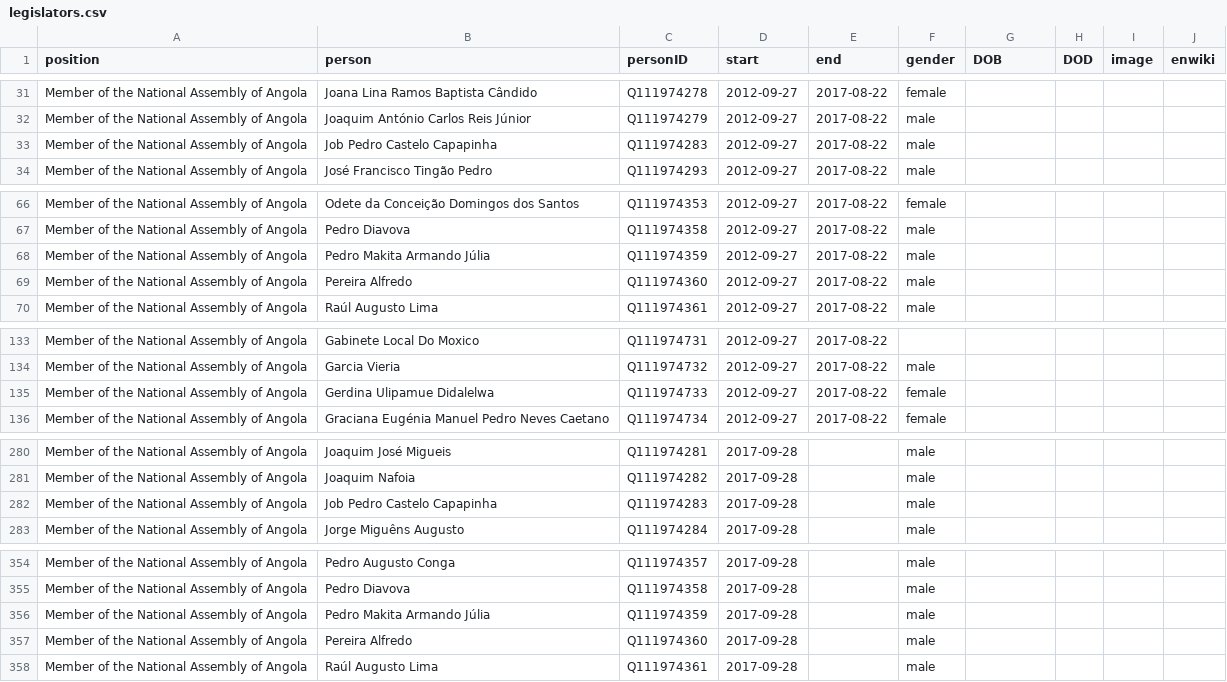
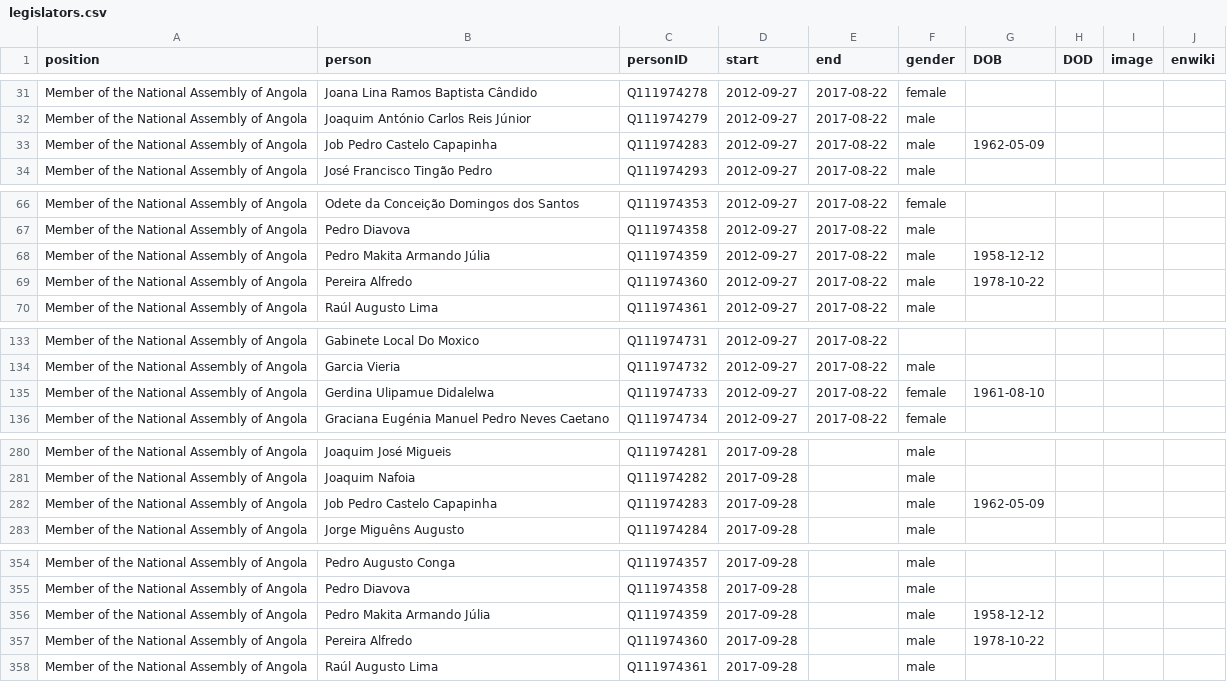
Before and after one commit to every-politician-scrapers/angola, a CSV file: html/legislators.csv, drawn as a sheet; only a part is shown, gaps mark what is left out.

```diff
--- a/html/legislators.csv
+++ b/html/legislators.csv
@@ -32,3 +32,3 @@ Member of the National Assembly of Angola,Joana Lina Ramos Baptista Cândido,Q11
 Member of the National Assembly of Angola,Joaquim António Carlos Reis Júnior,Q111974279,2012-09-27,2017-08-22,male,,,,
-Member of the National Assembly of Angola,Job Pedro Castelo Capapinha,Q111974283,2012-09-27,2017-08-22,male,,,,
+Member of the National Assembly of Angola,Job Pedro Castelo Capapinha,Q111974283,2012-09-27,2017-08-22,male,1962-05-09,,,
 Member of the National Assembly of Angola,José Francisco Tingão Pedro,Q111974293,2012-09-27,2017-08-22,male,,,,
@@ -67,4 +67,4 @@ Member of the National Assembly of Angola,Odete da Conceição Domingos dos Sant
 Member of the National Assembly of Angola,Pedro Diavova,Q111974358,2012-09-27,2017-08-22,male,,,,
-Member of the National Assembly of Angola,Pedro Makita Armando Júlia,Q111974359,2012-09-27,2017-08-22,male,,,,
-Member of the National Assembly of Angola,Pereira Alfredo,Q111974360,2012-09-27,2017-08-22,male,,,,
+Member of the National Assembly of Angola,Pedro Makita Armando Júlia,Q111974359,2012-09-27,2017-08-22,male,1958-12-12,,,
+Member of the National Assembly of Angola,Pereira Alfredo,Q111974360,2012-09-27,2017-08-22,male,1978-10-22,,,
 Member of the National Assembly of Angola,Raúl Augusto Lima,Q111974361,2012-09-27,2017-08-22,male,,,,
@@ -134,3 +134,3 @@ Member of the National Assembly of Angola,Gabinete Local Do Moxico,Q111974731,20
 Member of the National Assembly of Angola,Garcia Vieria,Q111974732,2012-09-27,2017-08-22,male,,,,
-Member of the National Assembly of Angola,Gerdina Ulipamue Didalelwa,Q111974733,2012-09-27,2017-08-22,female,,,,
+Member of the National Assembly of Angola,Gerdina Ulipamue Didalelwa,Q111974733,2012-09-27,2017-08-22,female,1961-08-10,,,
 Member of the National Assembly of Angola,Graciana Eugénia Manuel Pedro Neves Caetano,Q111974734,2012-09-27,2017-08-22,female,,,,
@@ -281,3 +281,3 @@ Member of the National Assembly of Angola,Joaquim José Migueis,Q111974281,2017-
 Member of the National Assembly of Angola,Joaquim Nafoia,Q111974282,2017-09-28,,male,,,,
-Member of the National Assembly of Angola,Job Pedro Castelo Capapinha,Q111974283,2017-09-28,,male,,,,
+Member of the National Assembly of Angola,Job Pedro Castelo Capapinha,Q111974283,2017-09-28,,male,1962-05-09,,,
 Member of the National Assembly of Angola,Jorge Miguêns Augusto,Q111974284,2017-09-28,,male,,,,
@@ -355,4 +355,4 @@ Member of the National Assembly of Angola,Pedro Augusto Conga,Q111974357,2017-09
 Member of the National Assembly of Angola,Pedro Diavova,Q111974358,2017-09-28,,male,,,,
-Member of the National Assembly of Angola,Pedro Makita Armando Júlia,Q111974359,2017-09-28,,male,,,,
-Member of the National Assembly of Angola,Pereira Alfredo,Q111974360,2017-09-28,,male,,,,
+Member of the National Assembly of Angola,Pedro Makita Armando Júlia,Q111974359,2017-09-28,,male,1958-12-12,,,
+Member of the National Assembly of Angola,Pereira Alfredo,Q111974360,2017-09-28,,male,1978-10-22,,,
 Member of the National Assembly of Angola,Raúl Augusto Lima,Q111974361,2017-09-28,,male,,,,
```
Also changed, not shown: 1 other file.
